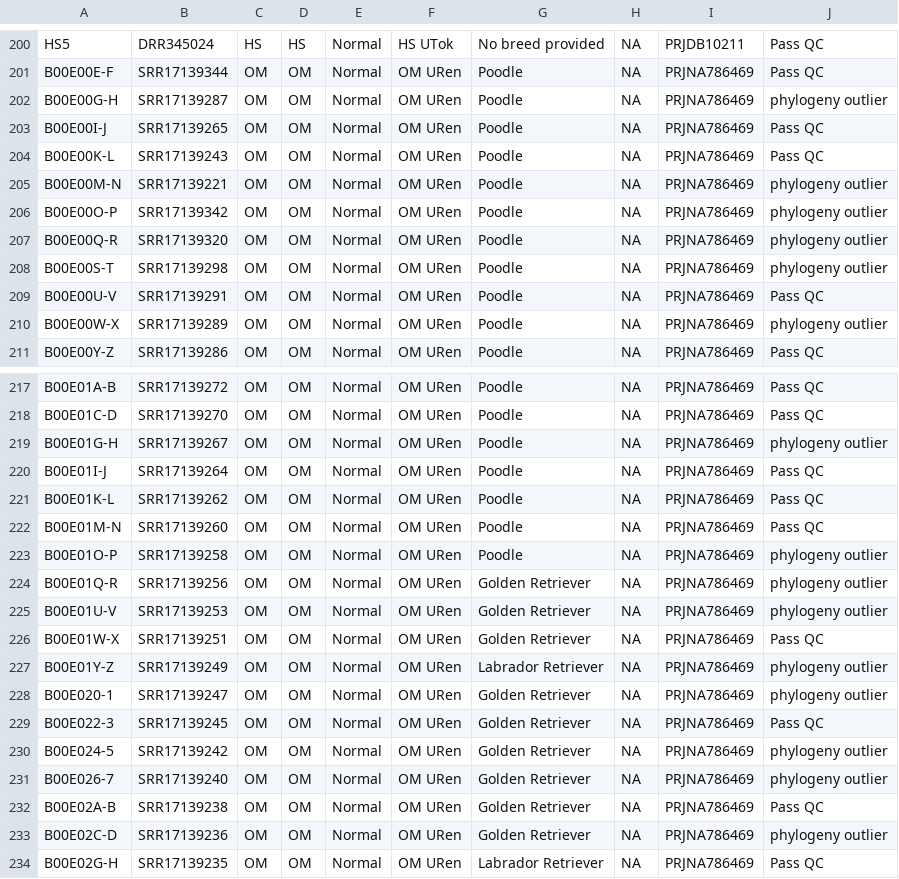
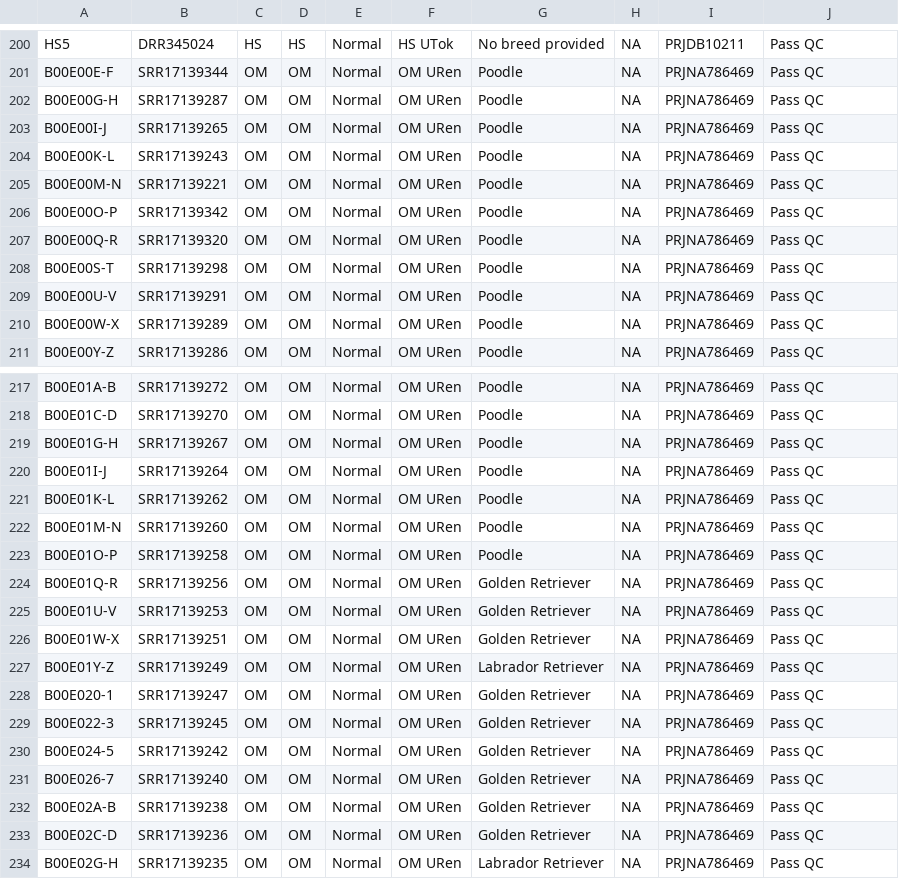
Before and after one commit to JingxuanChen7/canine_tumor_wes, a CSV file: metadata/data_collection_new_renamed.csv, drawn as a sheet; only a part is shown, gaps mark what is left out.

```diff
--- a/metadata/data_collection_new_renamed.csv
+++ b/metadata/data_collection_new_renamed.csv
@@ -201,11 +201,11 @@
 "B00E00E-F","SRR17139344","OM","OM","Normal","OM URen","Poodle",NA,"PRJNA786469","Pass QC"
-"B00E00G-H","SRR17139287","OM","OM","Normal","OM URen","Poodle",NA,"PRJNA786469","phylogeny outlier"
+"B00E00G-H","SRR17139287","OM","OM","Normal","OM URen","Poodle",NA,"PRJNA786469","Pass QC"
 "B00E00I-J","SRR17139265","OM","OM","Normal","OM URen","Poodle",NA,"PRJNA786469","Pass QC"
 "B00E00K-L","SRR17139243","OM","OM","Normal","OM URen","Poodle",NA,"PRJNA786469","Pass QC"
-"B00E00M-N","SRR17139221","OM","OM","Normal","OM URen","Poodle",NA,"PRJNA786469","phylogeny outlier"
-"B00E00O-P","SRR17139342","OM","OM","Normal","OM URen","Poodle",NA,"PRJNA786469","phylogeny outlier"
-"B00E00Q-R","SRR17139320","OM","OM","Normal","OM URen","Poodle",NA,"PRJNA786469","phylogeny outlier"
-"B00E00S-T","SRR17139298","OM","OM","Normal","OM URen","Poodle",NA,"PRJNA786469","phylogeny outlier"
+"B00E00M-N","SRR17139221","OM","OM","Normal","OM URen","Poodle",NA,"PRJNA786469","Pass QC"
+"B00E00O-P","SRR17139342","OM","OM","Normal","OM URen","Poodle",NA,"PRJNA786469","Pass QC"
+"B00E00Q-R","SRR17139320","OM","OM","Normal","OM URen","Poodle",NA,"PRJNA786469","Pass QC"
+"B00E00S-T","SRR17139298","OM","OM","Normal","OM URen","Poodle",NA,"PRJNA786469","Pass QC"
 "B00E00U-V","SRR17139291","OM","OM","Normal","OM URen","Poodle",NA,"PRJNA786469","Pass QC"
-"B00E00W-X","SRR17139289","OM","OM","Normal","OM URen","Poodle",NA,"PRJNA786469","phylogeny outlier"
+"B00E00W-X","SRR17139289","OM","OM","Normal","OM URen","Poodle",NA,"PRJNA786469","Pass QC"
 "B00E00Y-Z","SRR17139286","OM","OM","Normal","OM URen","Poodle",NA,"PRJNA786469","Pass QC"
@@ -218,3 +218,3 @@
 "B00E01C-D","SRR17139270","OM","OM","Normal","OM URen","Poodle",NA,"PRJNA786469","Pass QC"
-"B00E01G-H","SRR17139267","OM","OM","Normal","OM URen","Poodle",NA,"PRJNA786469","phylogeny outlier"
+"B00E01G-H","SRR17139267","OM","OM","Normal","OM URen","Poodle",NA,"PRJNA786469","Pass QC"
 "B00E01I-J","SRR17139264","OM","OM","Normal","OM URen","Poodle",NA,"PRJNA786469","Pass QC"
@@ -222,13 +222,13 @@
 "B00E01M-N","SRR17139260","OM","OM","Normal","OM URen","Poodle",NA,"PRJNA786469","Pass QC"
-"B00E01O-P","SRR17139258","OM","OM","Normal","OM URen","Poodle",NA,"PRJNA786469","phylogeny outlier"
-"B00E01Q-R","SRR17139256","OM","OM","Normal","OM URen","Golden Retriever",NA,"PRJNA786469","phylogeny outlier"
-"B00E01U-V","SRR17139253","OM","OM","Normal","OM URen","Golden Retriever",NA,"PRJNA786469","phylogeny outlier"
+"B00E01O-P","SRR17139258","OM","OM","Normal","OM URen","Poodle",NA,"PRJNA786469","Pass QC"
+"B00E01Q-R","SRR17139256","OM","OM","Normal","OM URen","Golden Retriever",NA,"PRJNA786469","Pass QC"
+"B00E01U-V","SRR17139253","OM","OM","Normal","OM URen","Golden Retriever",NA,"PRJNA786469","Pass QC"
 "B00E01W-X","SRR17139251","OM","OM","Normal","OM URen","Golden Retriever",NA,"PRJNA786469","Pass QC"
-"B00E01Y-Z","SRR17139249","OM","OM","Normal","OM URen","Labrador Retriever",NA,"PRJNA786469","phylogeny outlier"
-"B00E020-1","SRR17139247","OM","OM","Normal","OM URen","Golden Retriever",NA,"PRJNA786469","phylogeny outlier"
+"B00E01Y-Z","SRR17139249","OM","OM","Normal","OM URen","Labrador Retriever",NA,"PRJNA786469","Pass QC"
+"B00E020-1","SRR17139247","OM","OM","Normal","OM URen","Golden Retriever",NA,"PRJNA786469","Pass QC"
 "B00E022-3","SRR17139245","OM","OM","Normal","OM URen","Golden Retriever",NA,"PRJNA786469","Pass QC"
-"B00E024-5","SRR17139242","OM","OM","Normal","OM URen","Golden Retriever",NA,"PRJNA786469","phylogeny outlier"
-"B00E026-7","SRR17139240","OM","OM","Normal","OM URen","Golden Retriever",NA,"PRJNA786469","phylogeny outlier"
+"B00E024-5","SRR17139242","OM","OM","Normal","OM URen","Golden Retriever",NA,"PRJNA786469","Pass QC"
+"B00E026-7","SRR17139240","OM","OM","Normal","OM URen","Golden Retriever",NA,"PRJNA786469","Pass QC"
 "B00E02A-B","SRR17139238","OM","OM","Normal","OM URen","Golden Retriever",NA,"PRJNA786469","Pass QC"
-"B00E02C-D","SRR17139236","OM","OM","Normal","OM URen","Golden Retriever",NA,"PRJNA786469","phylogeny outlier"
+"B00E02C-D","SRR17139236","OM","OM","Normal","OM URen","Golden Retriever",NA,"PRJNA786469","Pass QC"
 "B00E02G-H","SRR17139235","OM","OM","Normal","OM URen","Labrador Retriever",NA,"PRJNA786469","Pass QC"
```
Also changed, not shown: 14 other files.
